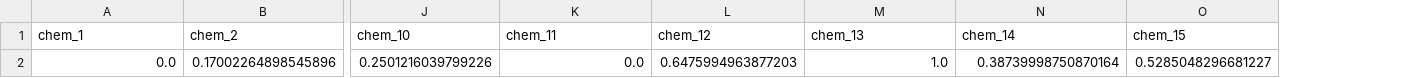
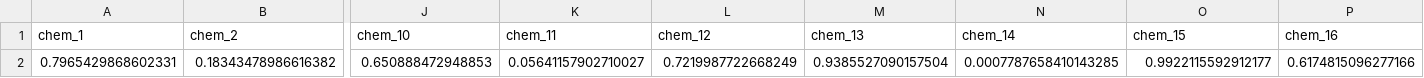
Before and after one commit to GJStathis/monomer_hackathon_2025, a CSV file: notebooks/next_experiment.csv, drawn as a sheet; only a part is shown, gaps mark what is left out; removed rows and columns are numbered as before the commit, all else as after; rows hold the shown columns only; the diff names each change by its address in the sheet, - before the commit and + after, or states it on an @@ line.

```diff
--- a/notebooks/next_experiment.csv
+++ b/notebooks/next_experiment.csv
+column P (chem_16), empty
-row 2: 0.0 | 0.17002264898545896 | 0.2501216039799226 | 0.0 | 0.6475994963877203 | 1.0 | 0.38739998750870164 | 0.5285048296681227
+row 2: 0.7965429868602331 | 0.18343478986616382 | 0.650888472948853 | 0.05641157902710027 | 0.7219987722668249 | 0.9385527090157504 | 0.0007787658410143285 | 0.9922115592912177 | 0.6174815096277166
```
Also changed, not shown: 5 other files.
